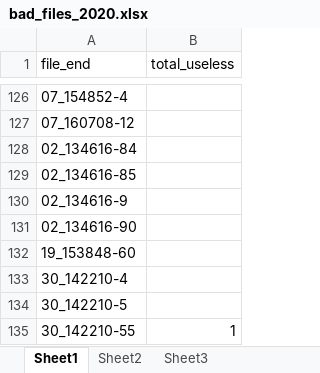
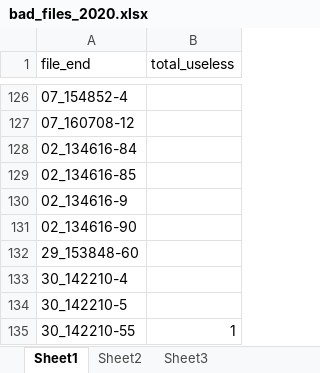
Before and after one commit to simeonqs/Evidence_for_vocal_signatures_and_voice-prints_in_a_wild_parrot, an Excel workbook: ANALYSIS/DATA/luscinia/bad_files_2020.xlsx, sheet Sheet1, drawn as a sheet; only a part is shown, gaps mark what is left out; values as stored, in another font and other column widths than the file's, no borders; the diff covers the shown part only; the diff names each change by its address in the sheet, - before the commit and + after, or states it on an @@ line.

```diff
--- a/ANALYSIS/DATA/luscinia/bad_files_2020.xlsx (sheet Sheet1)
+++ b/ANALYSIS/DATA/luscinia/bad_files_2020.xlsx (sheet Sheet1)
-A132 (file_end): 19_153848-60
+A132 (file_end): 29_153848-60
```
Also changed, not shown: 82 added rows elsewhere in this sheet.
